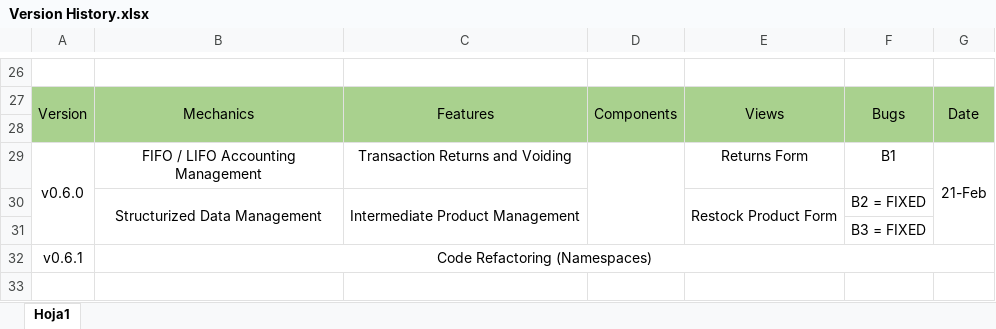
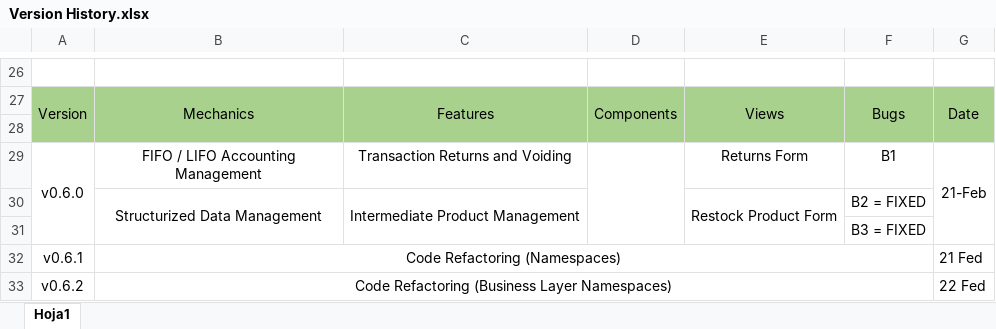
Before and after one commit to Djsiclait/MiniMarketInventoryManagement, an Excel workbook: documentation/Version History.xlsx, sheet Hoja1, drawn as a sheet; only a part is shown, gaps mark what is left out; values as stored, in another font and other column widths than the file's, no borders; removed rows and columns are numbered as before the commit, all else as after; the diff names each change by its address in the sheet, - before the commit and + after, or states it on an @@ line.

Commit message:
Establish major refactoring of businesslayer

```diff
--- a/documentation/Version History.xlsx (sheet Hoja1)
+++ b/documentation/Version History.xlsx (sheet Hoja1)
-B32:G32 merged
+B32:F32 merged
-G32: (empty)
+G32: 21 Fed
+row 33: v0.6.2 | Code Refactoring (Business Layer Namespaces) |  |  |  |  | 22 Fed
```
Also changed, not shown: 1 other file.
